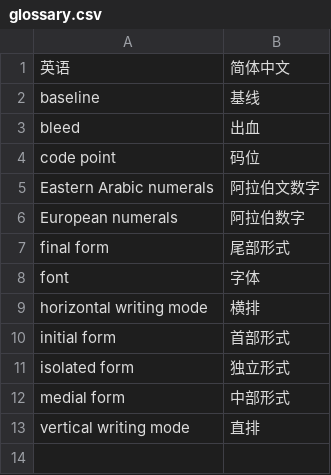
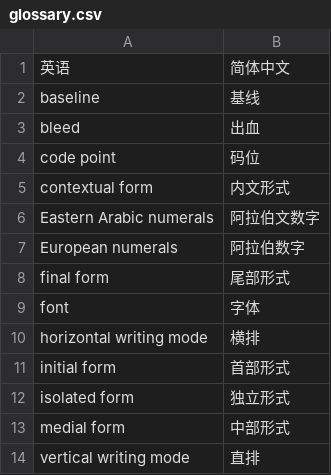
Before and after one commit to xfq/scripts, a CSV file: scripts/arab/glossary.csv, drawn as a sheet; the diff names each change by its address in the sheet, - before the commit and + after, or states it on an @@ line.

Commit message:
Add contextual form to the glossary

```diff
--- a/scripts/arab/glossary.csv
+++ b/scripts/arab/glossary.csv
+row 5: contextual form | 内文形式
```
Also changed, not shown: 1 other file.
